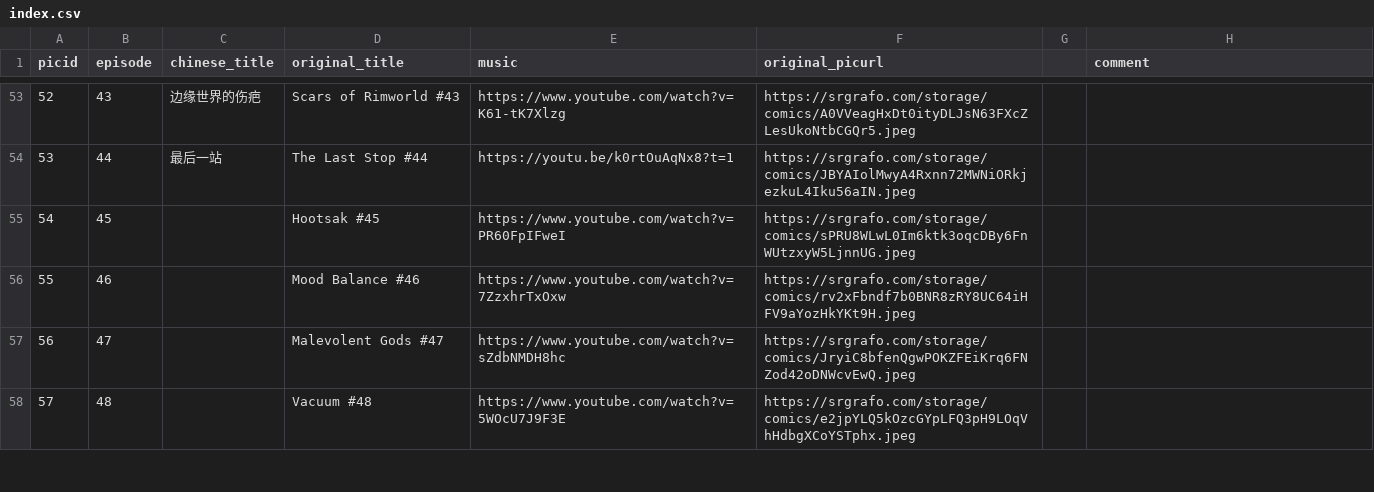
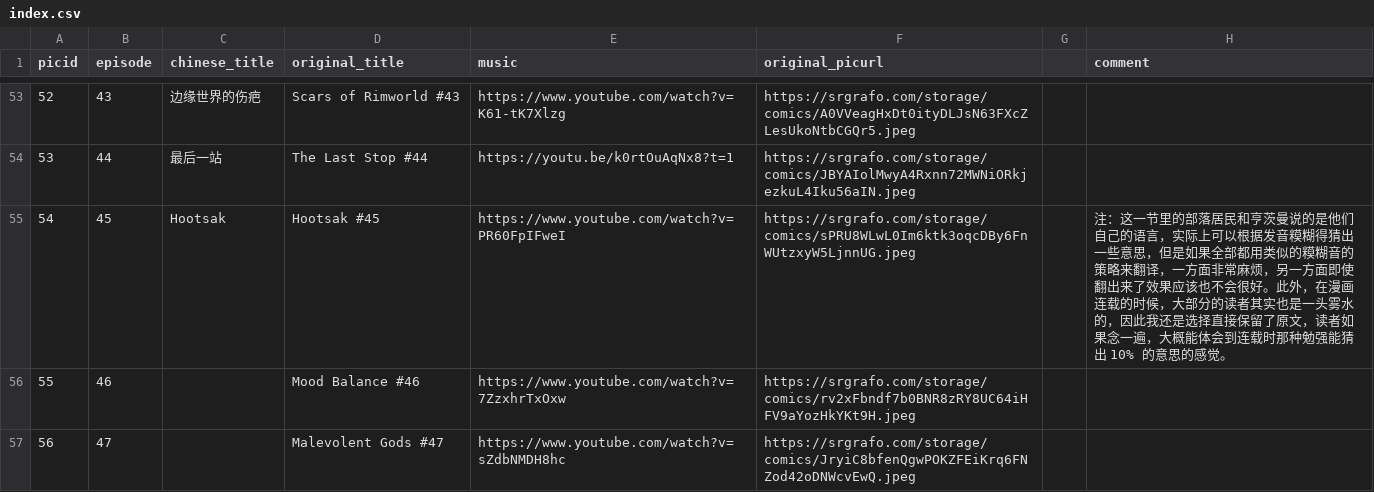
Before and after one commit to lamons/RimworldTales_CN, a CSV file: index.csv, drawn as a sheet; only a part is shown, gaps mark what is left out; the shorter side is filled out with more unchanged rows.

```diff
--- a/index.csv
+++ b/index.csv
@@ -54,3 +54,3 @@
 53,44,最后一站,The Last Stop #44,https://youtu.be/k0rtOuAqNx8?t=1,https://srgrafo.com/storage/comics/JBYAIolMwyA4Rxnn72MWNiORkjezkuL4Iku56aIN.jpeg,,
-54,45,,Hootsak #45,https://www.youtube.com/watch?v=PR60FpIFweI,https://srgrafo.com/storage/comics/sPRU8WLwL0Im6ktk3oqcDBy6FnWUtzxyW5LjnnUG.jpeg,,
+54,45,Hootsak,Hootsak #45,https://www.youtube.com/watch?v=PR60FpIFweI,https://srgrafo.com/storage/comics/sPRU8WLwL0Im6ktk3oqcDBy6FnWUtzxyW5LjnnUG.jpeg,,注：这一节里的部落居民和亨茨曼说的是他们自己的语言，实际上可以根据发音糢糊得猜出一些意思，但是如果全部都用类似的糢糊音的策略来翻译，一方面非常麻烦，另一方面即使翻出来了效果应该也不会很好。此外，在漫画连载的时候，大部分的读者其实也是一头雾水的，因此我还是选择直接保留了原文，读者如果念一遍，大概能体会到连载时那种勉强能猜出 10% 的意思的感觉。
 55,46,,Mood Balance #46,https://www.youtube.com/watch?v=7ZzxhrTxOxw,https://srgrafo.com/storage/comics/rv2xFbndf7b0BNR8zRY8UC64iHFV9aYozHkYKt9H.jpeg,,
```
Also changed, not shown: 3 other files.
